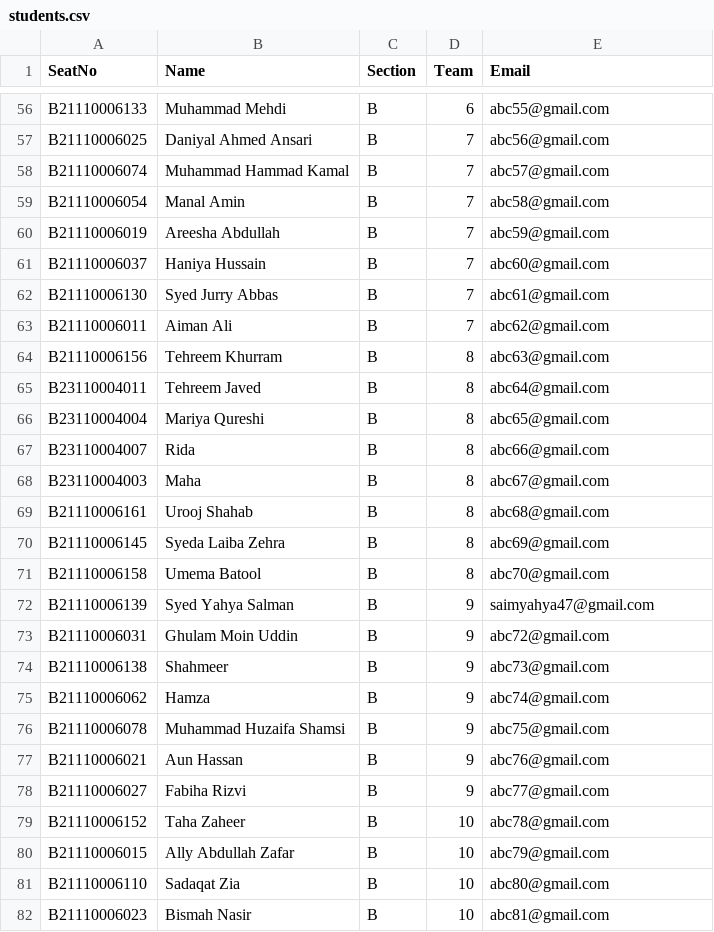
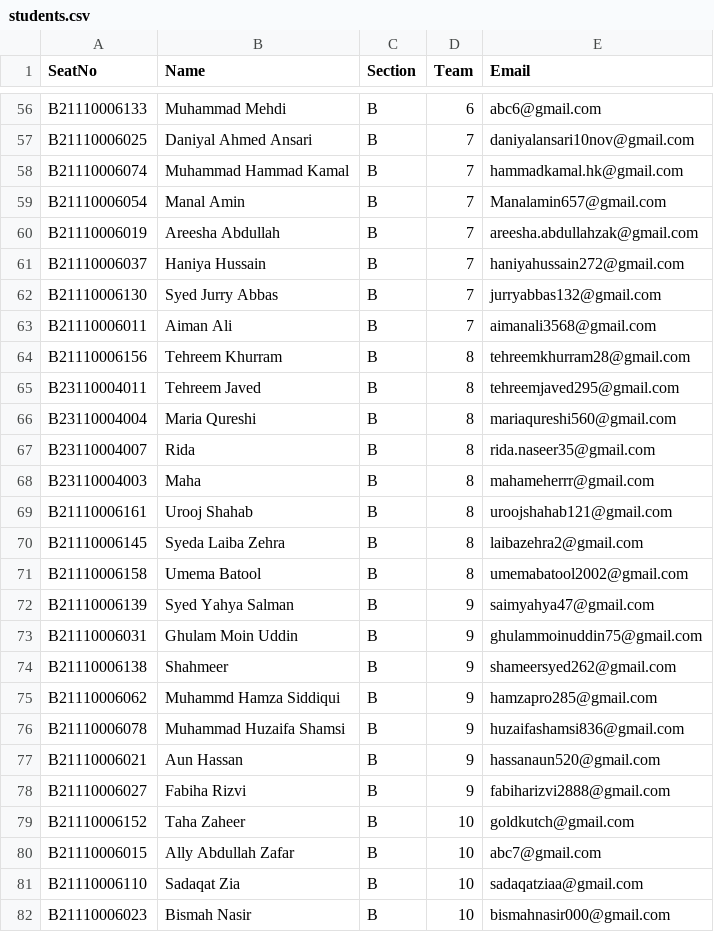
Before and after one commit to Yahya305/IAD-project, a CSV file: server/src/data/students.csv, drawn as a sheet; only a part is shown, gaps mark what is left out; the diff covers the shown part only; the diff names each change by its address in the sheet, - before the commit and + after, or states it on an @@ line.

```diff
--- a/server/src/data/students.csv
+++ b/server/src/data/students.csv
-E56 (Email): abc55@gmail.com
+E56 (Email): abc6@gmail.com
-E57 (Email): abc56@gmail.com
+E57 (Email): daniyalansari10nov@gmail.com
-E58 (Email): abc57@gmail.com
+E58 (Email): hammadkamal.hk@gmail.com
-E59 (Email): abc58@gmail.com
+E59 (Email): Manalamin657@gmail.com
-E60 (Email): abc59@gmail.com
+E60 (Email): areesha.abdullahzak@gmail.com
-E61 (Email): abc60@gmail.com
+E61 (Email): haniyahussain272@gmail.com
-E62 (Email): abc61@gmail.com
+E62 (Email): jurryabbas132@gmail.com
-E63 (Email): abc62@gmail.com
+E63 (Email): aimanali3568@gmail.com
-E64 (Email): abc63@gmail.com
+E64 (Email): tehreemkhurram28@gmail.com
-E65 (Email): abc64@gmail.com
+E65 (Email): tehreemjaved295@gmail.com
-B66 (Name): Mariya Qureshi
+B66 (Name): Maria Qureshi
-E66 (Email): abc65@gmail.com
+E66 (Email): mariaqureshi560@gmail.com
-E67 (Email): abc66@gmail.com
+E67 (Email): rida.naseer35@gmail.com
-E68 (Email): abc67@gmail.com
+E68 (Email): mahameherrr@gmail.com
-E69 (Email): abc68@gmail.com
+E69 (Email): uroojshahab121@gmail.com
-E70 (Email): abc69@gmail.com
+E70 (Email): laibazehra2@gmail.com
-E71 (Email): abc70@gmail.com
+E71 (Email): umemabatool2002@gmail.com
-E73 (Email): abc72@gmail.com
+E73 (Email): ghulammoinuddin75@gmail.com
-E74 (Email): abc73@gmail.com
+E74 (Email): shameersyed262@gmail.com
-B75 (Name): Hamza
+B75 (Name): Muhammd Hamza Siddiqui
-E75 (Email): abc74@gmail.com
+E75 (Email): hamzapro285@gmail.com
-E76 (Email): abc75@gmail.com
+E76 (Email): huzaifashamsi836@gmail.com
-E77 (Email): abc76@gmail.com
+E77 (Email): hassanaun520@gmail.com
-E78 (Email): abc77@gmail.com
+E78 (Email): fabiharizvi2888@gmail.com
-E79 (Email): abc78@gmail.com
+E79 (Email): goldkutch@gmail.com
-E80 (Email): abc79@gmail.com
+E80 (Email): abc7@gmail.com
-E81 (Email): abc80@gmail.com
+E81 (Email): sadaqatziaa@gmail.com
-E82 (Email): abc81@gmail.com
+E82 (Email): bismahnasir000@gmail.com
```
Also changed, not shown: 1 added row and 66 edited cells elsewhere in this file, 1 other file.
